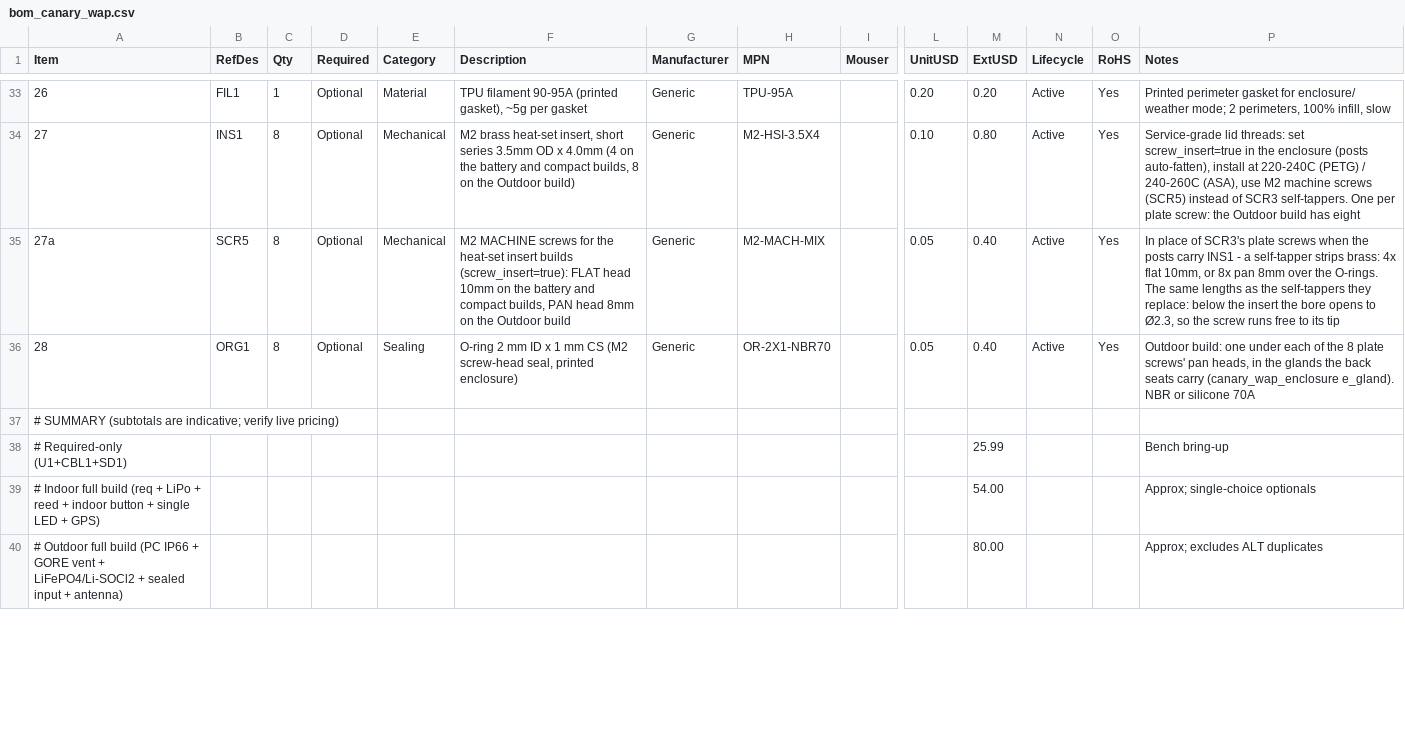
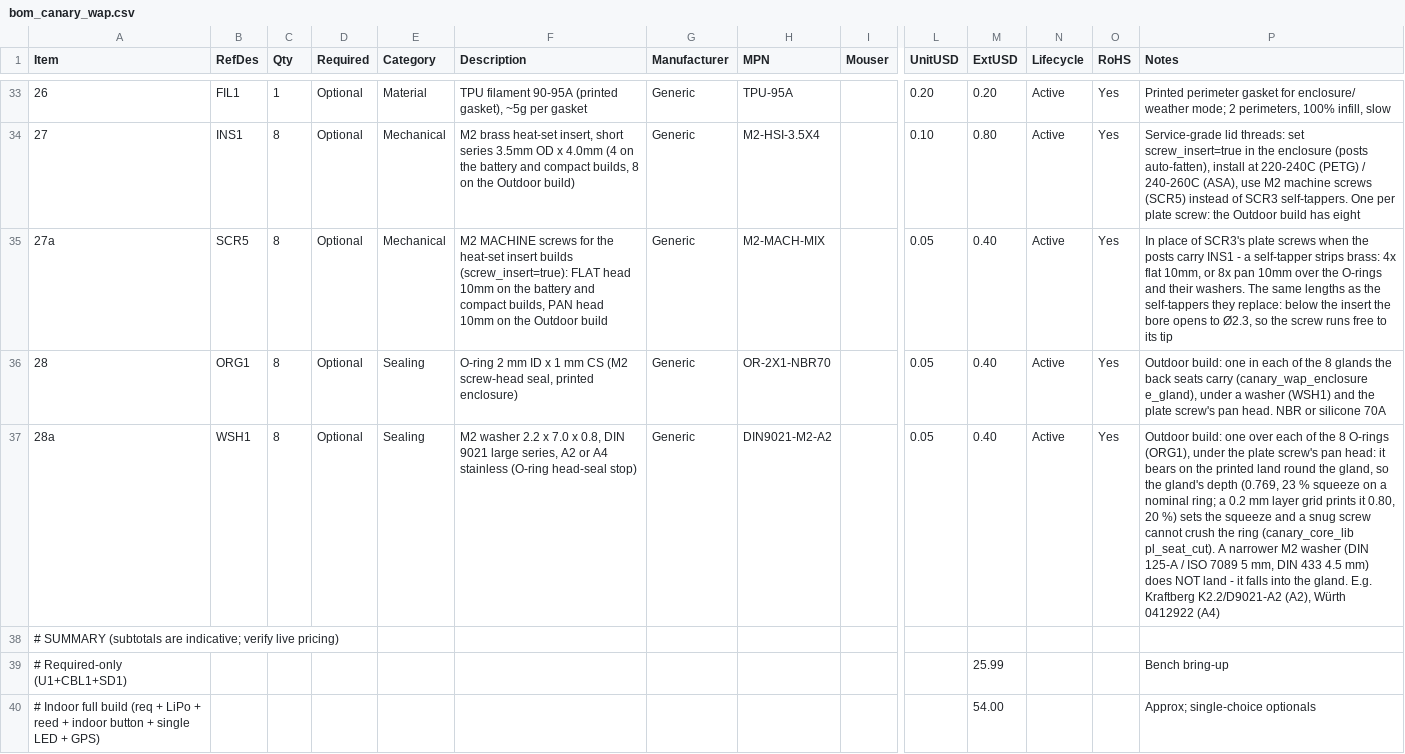
Before and after one commit to kmay89/securaCV, a CSV file: docs/hardware/bom_canary_wap.csv, drawn as a sheet; only a part is shown, gaps mark what is left out; the shorter side is filled out with more unchanged rows; rows hold the shown columns only; the diff covers the shown part only; the diff names each change by its address in the sheet, - before the commit and + after, or states it on an @@ line.

Commit message:
Enclosure: the O-ringed plate screws get a washer and a land; the WAP camera builds clear the Sense's microSD card (#1915)

```diff
--- a/docs/hardware/bom_canary_wap.csv
+++ b/docs/hardware/bom_canary_wap.csv
-F35 (Description): …PAN head 8mm on the…
+F35 (Description): …PAN head 10mm on the…
-P35 (Notes): …8x pan 8mm over the O-rings. The same…
+P35 (Notes): …8x pan 10mm over the O-rings and their washers. The same…
-P36 (Notes): …build: one under each of the 8 plate screws' pan heads, in the glands the back seats carry (canary_wap_enclosure e_gland). NBR or…
+P36 (Notes): …build: one in each of the 8 glands the back seats carry (canary_wap_enclosure e_gland), under a washer (WSH1) and the plate screw's pan head. NBR or…
+row 37: 28a | WSH1 | 8 | Optional | Sealing | M2 washer 2.2 x 7.0 x 0.8, DIN 9021 large series, A2 or A4 stainless (O-ring head-seal stop) | Generic | DIN9021-M2-A2 |  | 0.05 | 0.40 | Active | Yes | Outdoor build: one over each of the 8 O-rings (ORG1), under the plate screw's pan head: it bears on the printed land round the gland, so the gland's depth (0.769, 23 % squeeze on a nominal ring; a 0.2 mm layer grid prints it 0.80, 20 %) sets the squeeze and a snug screw cannot crush the ring (canary_core_lib pl_seat_cut). A narrower M2 washer (DIN 125-A / ISO 7089 5 mm, DIN 433 4.5 mm) does NOT land - it falls into the gland. E.g. Kraftberg K2.2/D9021-A2 (A2), Würth 0412922 (A4)
```
Also changed, not shown: 3 edited cells and row numbers in column A elsewhere in this file, docs/hardware/bom_canary_sense.csv, docs/hardware/bom_canary_vision.csv, 38 other files.
